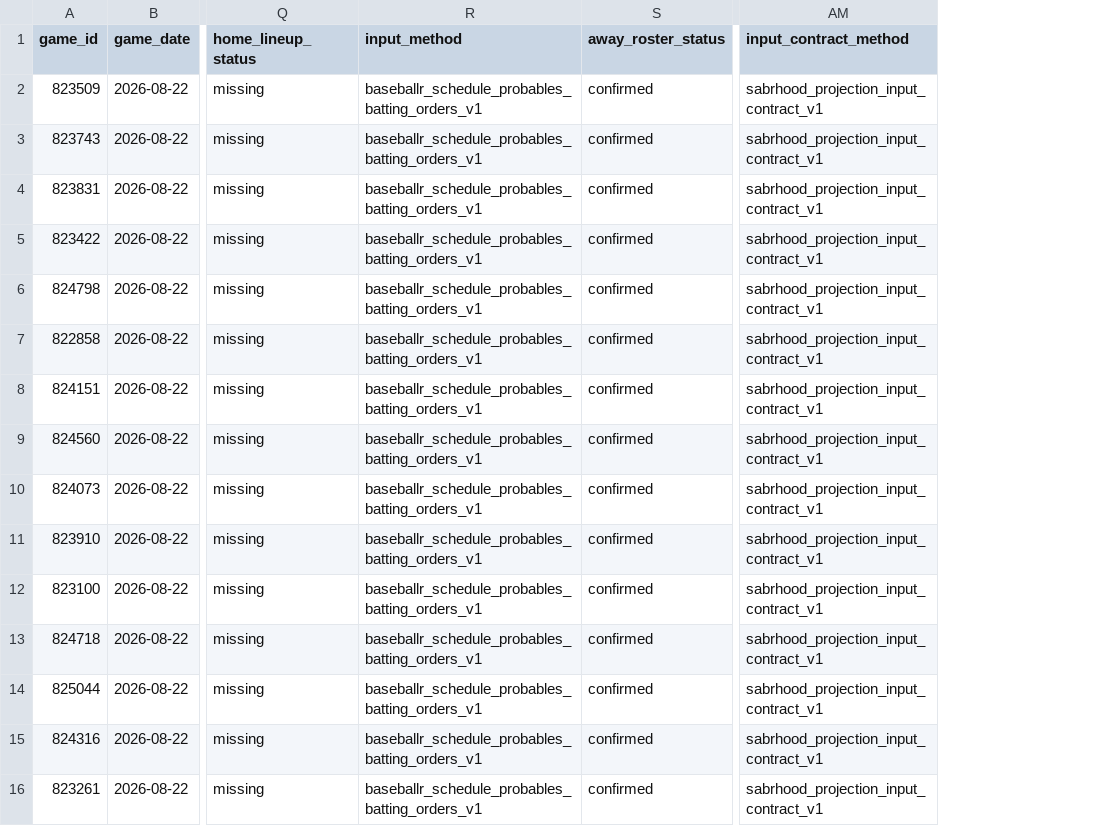
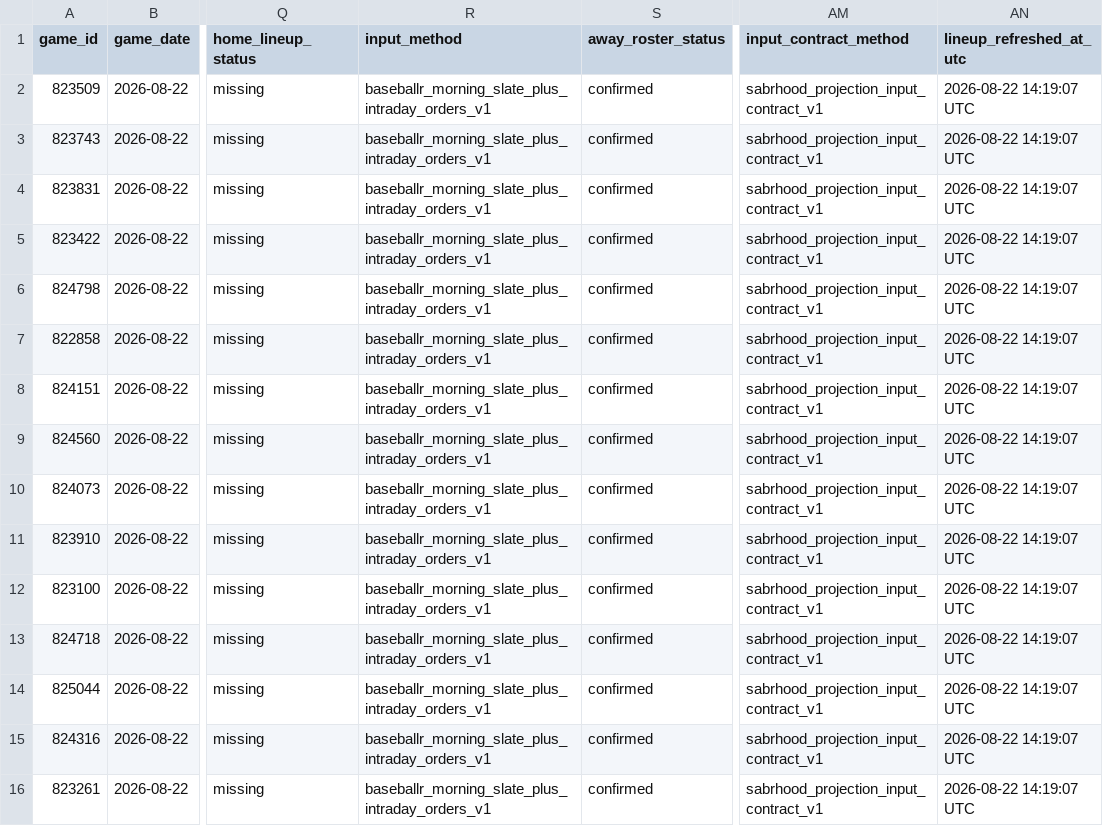
Before and after one commit to tjohnschultz/thesabrhood, a CSV file: data/derived/daily-game-inputs.csv, drawn as a sheet; only a part is shown, gaps mark what is left out; the diff names each change by its address in the sheet, - before the commit and + after, or states it on an @@ line.

```diff
--- a/data/derived/daily-game-inputs.csv
+++ b/data/derived/daily-game-inputs.csv
+column AN (lineup_refreshed_at_utc), rows 2-16: all 2026-08-22 14:19:07 UTC
-R2:R16 (input_method): baseballr_schedule_probables_batting_orders_v1
+R2:R16 (input_method): baseballr_morning_slate_plus_intraday_orders_v1
```
Also changed, not shown: data/derived/daily-newsletter-edition.csv, data/derived/daily-newsletter-stories.csv, 15 other files.
